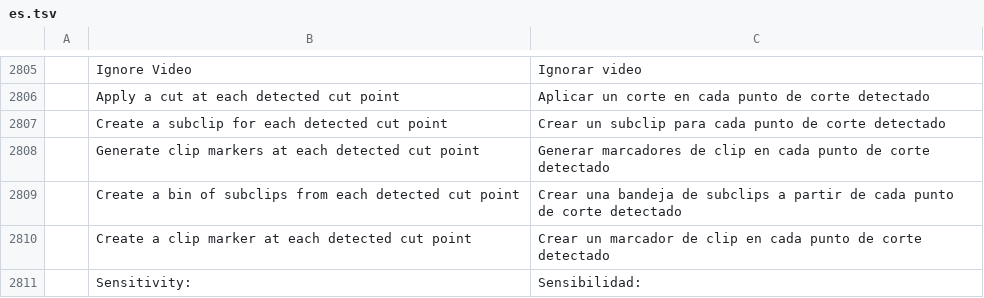
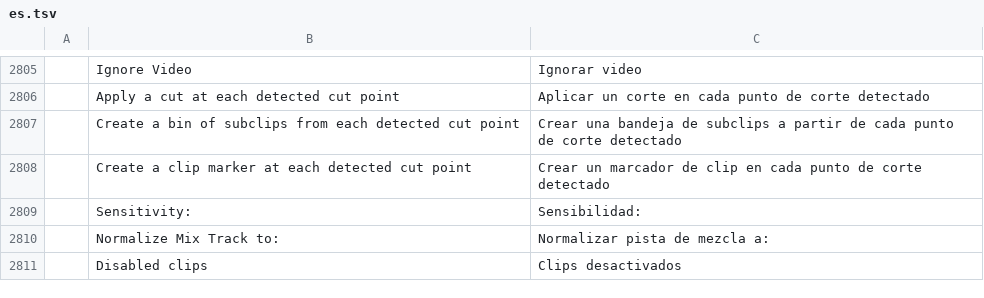
Before and after one commit to 00xJS/filmcraft, a TSV file: crates/ui-egui/src/i18n/es.tsv, drawn as a sheet; only a part is shown, gaps mark what is left out; the shorter side is filled out with more unchanged rows.

```diff
--- a/crates/ui-egui/src/i18n/es.tsv
+++ b/crates/ui-egui/src/i18n/es.tsv
@@ -2806,4 +2806,2 @@
 	Apply a cut at each detected cut point	Aplicar un corte en cada punto de corte detectado
-	Create a subclip for each detected cut point	Crear un subclip para cada punto de corte detectado
-	Generate clip markers at each detected cut point	Generar marcadores de clip en cada punto de corte detectado
 	Create a bin of subclips from each detected cut point	Crear una bandeja de subclips a partir de cada punto de corte detectado
```
Also changed, not shown: crates/ui-egui/src/i18n/fr.tsv, crates/ui-egui/src/i18n/ja.tsv, 3 other files.
